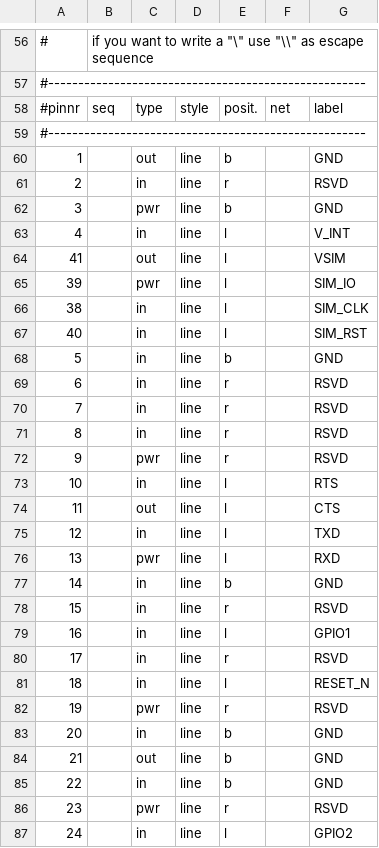
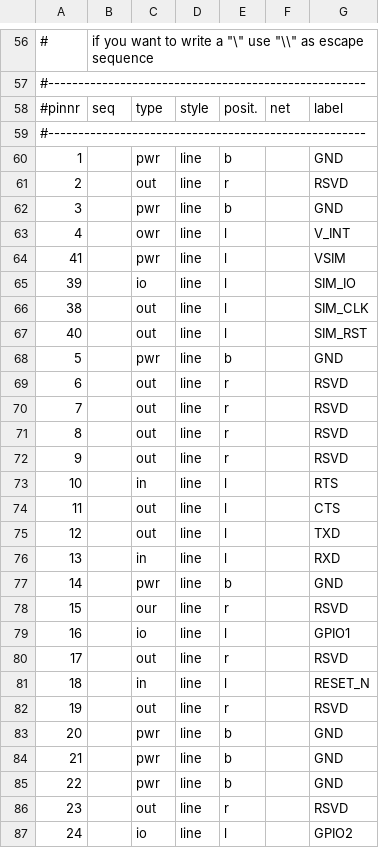
Before and after one commit to DavidAustin/python-eda, a TSV file: symbols/tsv/UBLOX-SARA-N201-02B.tsv, drawn as a sheet; only a part is shown, gaps mark what is left out; the diff covers the shown part only; the diff names each change by its address in the sheet, - before the commit and + after, or states it on an @@ line.

Commit message:
added missing pin 80 and fixed io labels

```diff
--- a/symbols/tsv/UBLOX-SARA-N201-02B.tsv
+++ b/symbols/tsv/UBLOX-SARA-N201-02B.tsv
-C60: out
+C60: pwr
-C61: in
+C61: out
-C63: in
+C63: owr
-C64: out
+C64: pwr
-C65: pwr
+C65: io
-C66:C67: in
+C66:C67: out
-C68: in
+C68: pwr
-C69:C71: in
+C69:C71: out
-C72: pwr
+C72: out
-C75: in
+C75: out
-C76: pwr
+C76: in
-C77: in
+C77: pwr
-C78: in
+C78: our
-C79: in
+C79: io
-C80: in
+C80: out
-C82: pwr
+C82: out
-C83: in
+C83: pwr
-C84: out
+C84: pwr
-C85: in
+C85: pwr
-C86: pwr
+C86: out
-C87: in
+C87: io
```
Also changed, not shown: 1 added row and 57 edited cells elsewhere in this file.
